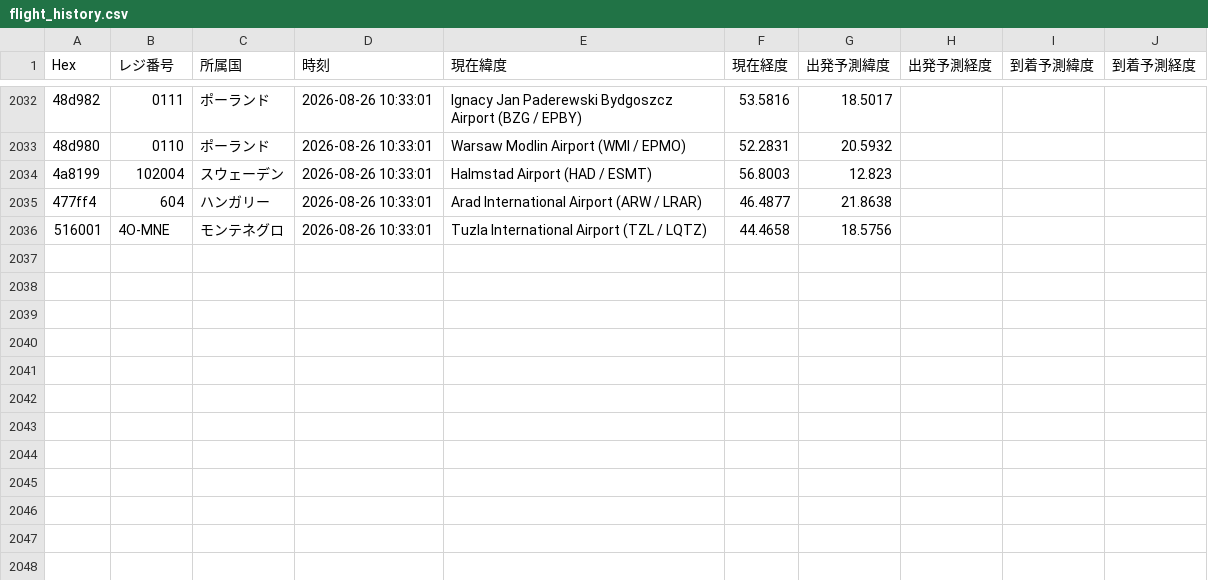
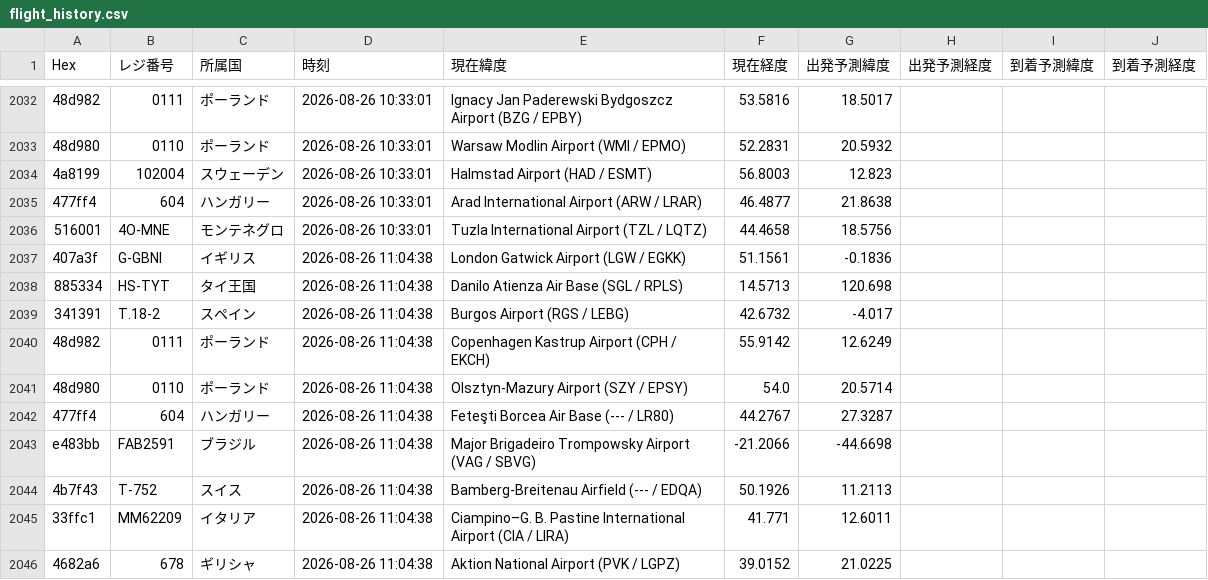
Before and after one commit to wata9857-ops/airtraking, a CSV file: flight_history.csv, drawn as a sheet; only a part is shown, gaps mark what is left out; the diff names each change by its address in the sheet, - before the commit and + after, or states it on an @@ line.

```diff
--- a/flight_history.csv
+++ b/flight_history.csv
+row 2037: 407a3f | G-GBNI | イギリス | 2026-08-26 11:04:38 | London Gatwick Airport (LGW / EGKK) | 51.1561 | -0.1836
+row 2038: 885334 | HS-TYT | タイ王国 | 2026-08-26 11:04:38 | Danilo Atienza Air Base (SGL / RPLS) | 14.5713 | 120.698
+row 2039: 341391 | T.18-2 | スペイン | 2026-08-26 11:04:38 | Burgos Airport (RGS / LEBG) | 42.6732 | -4.017
+row 2040: 48d982 | 0111 | ポーランド | 2026-08-26 11:04:38 | Copenhagen Kastrup Airport (CPH / EKCH) | 55.9142 | 12.6249
+row 2041: 48d980 | 0110 | ポーランド | 2026-08-26 11:04:38 | Olsztyn-Mazury Airport (SZY / EPSY) | 54.0 | 20.5714
+row 2042: 477ff4 | 604 | ハンガリー | 2026-08-26 11:04:38 | Feteşti Borcea Air Base (--- / LR80) | 44.2767 | 27.3287
+row 2043: e483bb | FAB2591 | ブラジル | 2026-08-26 11:04:38 | Major Brigadeiro Trompowsky Airport (VAG / SBVG) | -21.2066 | -44.6698
+row 2044: 4b7f43 | T-752 | スイス | 2026-08-26 11:04:38 | Bamberg-Breitenau Airfield (--- / EDQA) | 50.1926 | 11.2113
+row 2045: 33ffc1 | MM62209 | イタリア | 2026-08-26 11:04:38 | Ciampino–G. B. Pastine International Airport (CIA / LIRA) | 41.771 | 12.6011
+row 2046: 4682a6 | 678 | ギリシャ | 2026-08-26 11:04:38 | Aktion National Airport (PVK / LGPZ) | 39.0152 | 21.0225
```
